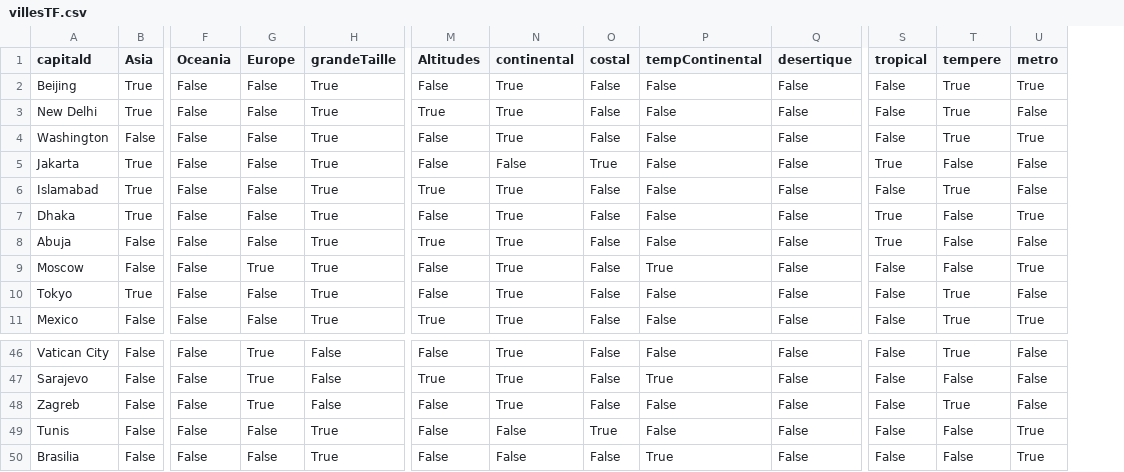
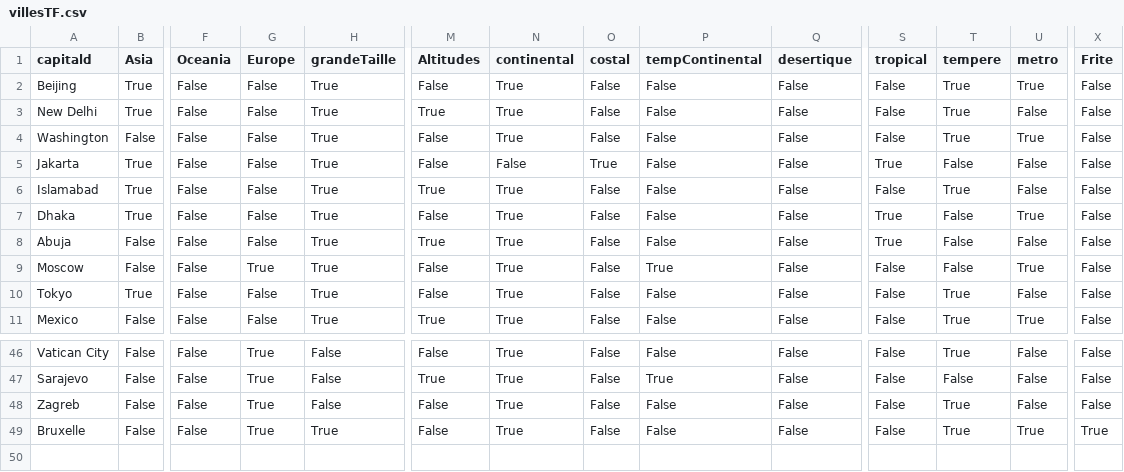
Before and after one commit to jessux/Akinator, a CSV file: villesTF.csv, drawn as a sheet; only a part is shown, gaps mark what is left out; removed rows and columns are numbered as before the commit, all else as after; rows hold the shown columns only; the diff names each change by its address in the sheet, - before the commit and + after, or states it on an @@ line.

```diff
--- a/villesTF.csv
+++ b/villesTF.csv
+column X (Frite), rows 2-11: all False; rows 46-49: False | False | False | True
-row 49: Tunis | False | False | False | True | False | False | True | False | False | False | False | True
-A49 (capitald): Brasilia
+A49 (capitald): Bruxelle
-G49 (Europe): False
+G49 (Europe): True
-N49 (continental): False
+N49 (continental): True
-P49 (tempContinental): True
+P49 (tempContinental): False
-T49 (tempere): False
+T49 (tempere): True
```
Also changed, not shown: villes.csv, villesTF Backup.csv, 13 other files.
